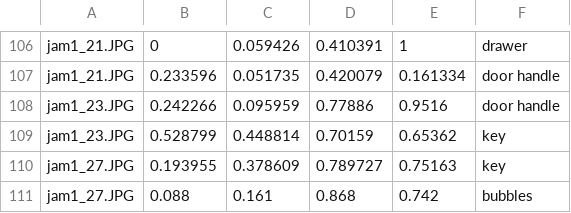
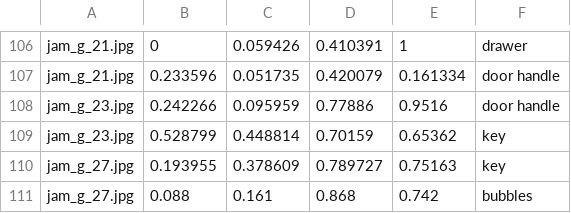
Before and after one commit to ayuusweetfish/CiGA-GJ-2026, a CSV file: chain/_box.csv, drawn as a sheet; only a part is shown, gaps mark what is left out; the diff covers the shown part only; the diff names each change by its address in the sheet, - before the commit and + after, or states it on an @@ line.

```diff
--- a/chain/_box.csv
+++ b/chain/_box.csv
-A106:A107: jam1_21.JPG
+A106:A107: jam_g_21.jpg
-A108:A109: jam1_23.JPG
+A108:A109: jam_g_23.jpg
-A110:A111: jam1_27.JPG
+A110:A111: jam_g_27.jpg
```
Also changed, not shown: 56 edited cells elsewhere in this file, chain/_links.csv, 28 other files.
